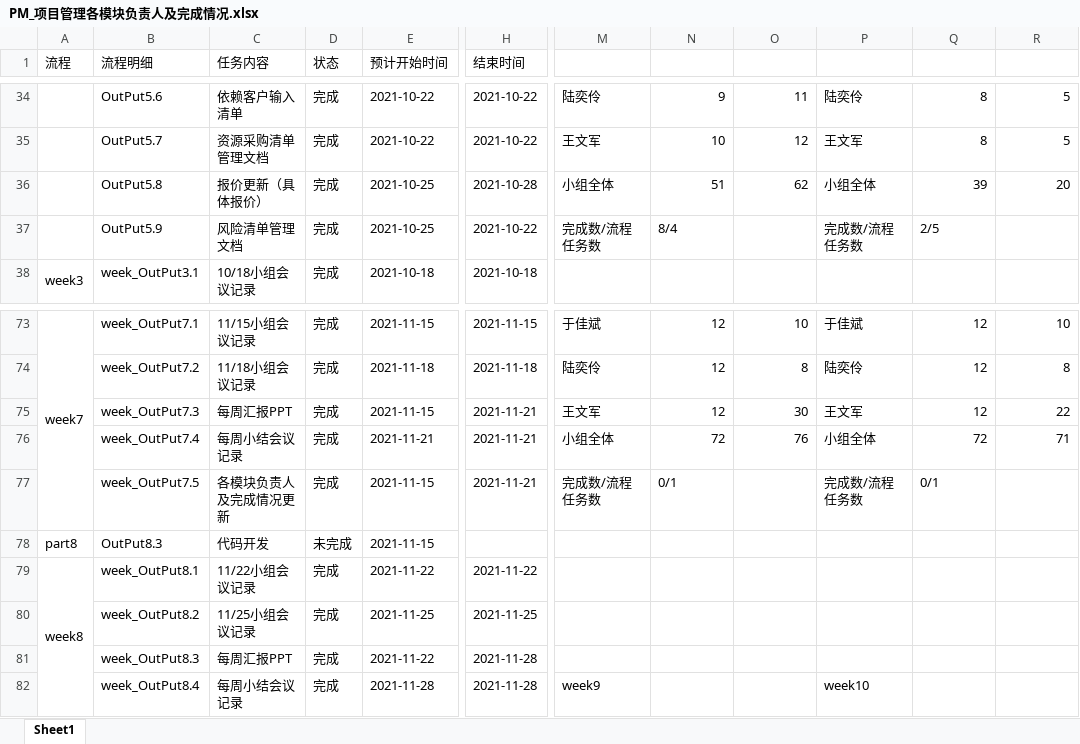
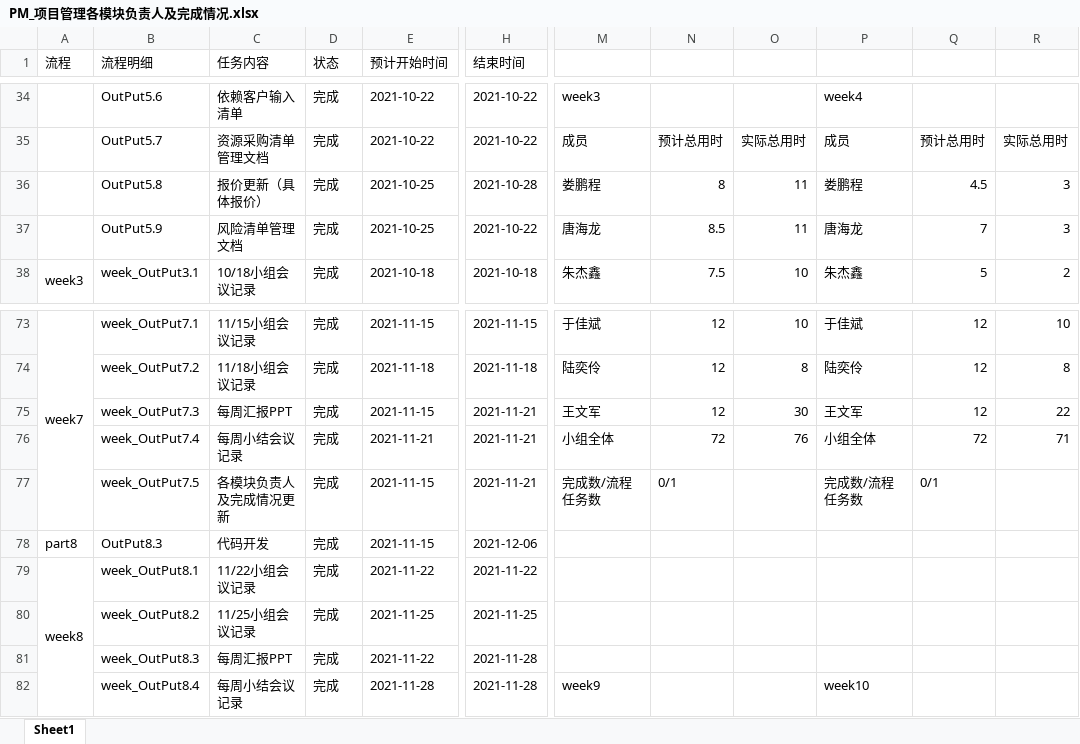
Before and after one commit to byurself/ndky_cx_pm_g1, an Excel workbook: PM_LSN_KYGA/PM_项目管理各模块负责人及完成情况.xlsx, sheet Sheet1, drawn as a sheet; only a part is shown, gaps mark what is left out; values as stored, in another font and other column widths than the file's, no cell formats; the diff covers the shown part only; the diff names each change by its address in the sheet, - before the commit and + after, or states it on an @@ line.

Commit message:
[PM_WEEK9][TBC]更新项目管理各模块负责人及完成情况

```diff
--- a/PM_LSN_KYGA/PM_项目管理各模块负责人及完成情况.xlsx (sheet Sheet1)
+++ b/PM_LSN_KYGA/PM_项目管理各模块负责人及完成情况.xlsx (sheet Sheet1)
-M34: 陆奕伶
+M34: week3
-N34: 9
+N34: (empty)
-O34: 11
+O34: (empty)
-P34: 陆奕伶
+P34: week4
-Q34: 8
+Q34: (empty)
-R34: 5
+R34: (empty)
-M35: 王文军
+M35: 成员
-N35: 10
+N35: 预计总用时
-O35: 12
+O35: 实际总用时
-P35: 王文军
+P35: 成员
-Q35: 8
+Q35: 预计总用时
-R35: 5
+R35: 实际总用时
-M36: 小组全体
+M36: 娄鹏程
-N36: 51
+N36: 8
-O36: 62
+O36: 11
-P36: 小组全体
+P36: 娄鹏程
-Q36: 39
+Q36: 4.5
-R36: 20
+R36: 3
-M37: 完成数/流程任务数
+M37: 唐海龙
-N37: 8/4
+N37: 8.5
-O37: (empty)
+O37: 11
-P37: 完成数/流程任务数
+P37: 唐海龙
-Q37: 2/5
+Q37: 7
-R37: (empty)
+R37: 3
-M38: (empty)
+M38: 朱杰鑫
-N38: (empty)
+N38: 7.5
-O38: (empty)
+O38: 10
-P38: (empty)
+P38: 朱杰鑫
-Q38: (empty)
+Q38: 5
-R38: (empty)
+R38: 2
-D78 (状态): 未完成
+D78 (状态): 完成
-H78 (结束时间): (empty)
+H78 (结束时间): 2021-12-06
```
Also changed, not shown: 3 added rows and 87 edited cells elsewhere in this sheet, cell formats.
